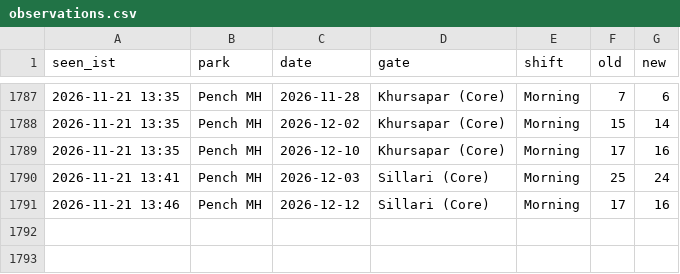
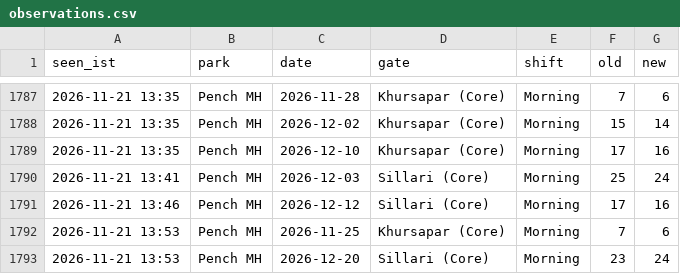
Before and after one commit to tnmytanny/safari-watcher, a CSV file: observations.csv, drawn as a sheet; only a part is shown, gaps mark what is left out; the diff names each change by its address in the sheet, - before the commit and + after, or states it on an @@ line.

```diff
--- a/observations.csv
+++ b/observations.csv
+row 1792: 2026-11-21 13:53 | Pench MH | 2026-11-25 | Khursapar (Core) | Morning | 7 | 6
+row 1793: 2026-11-21 13:53 | Pench MH | 2026-12-20 | Sillari (Core) | Morning | 23 | 24
```
Also changed, not shown: 1 other file.
